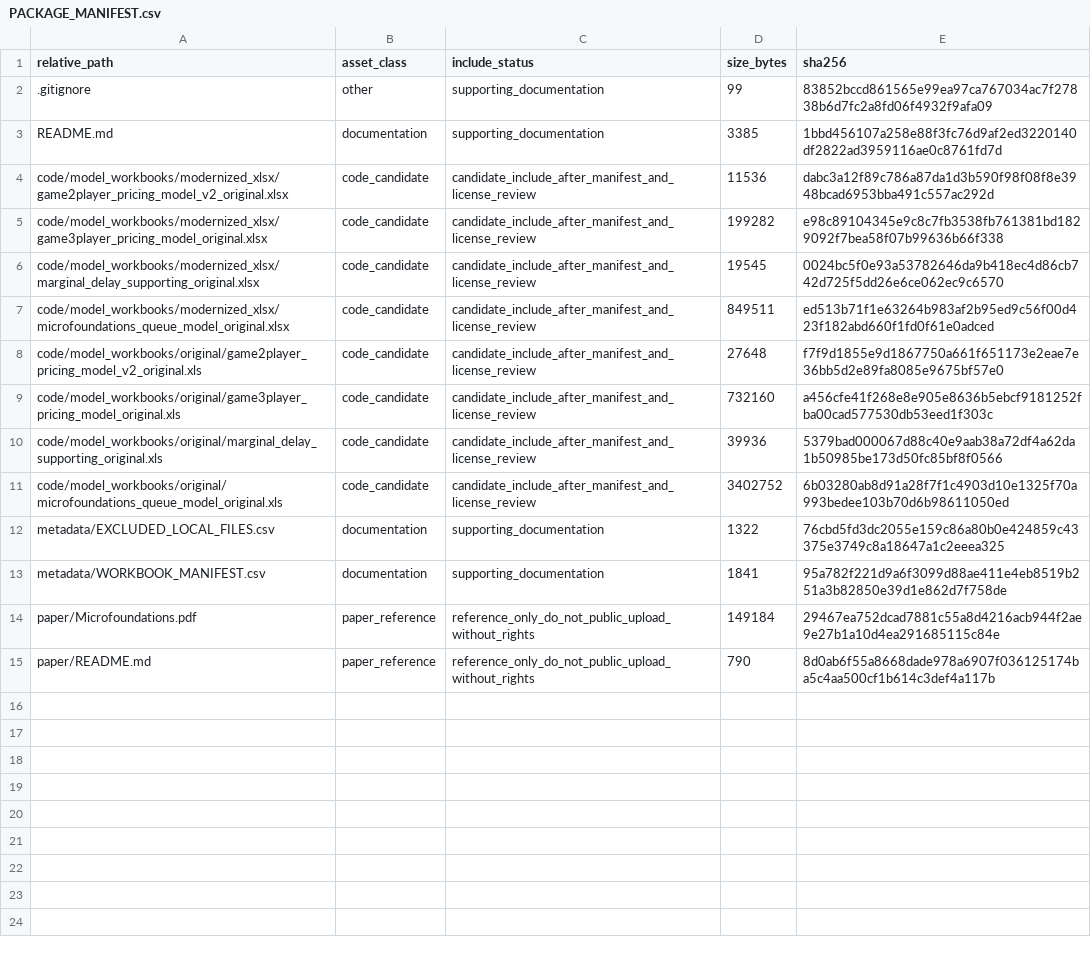
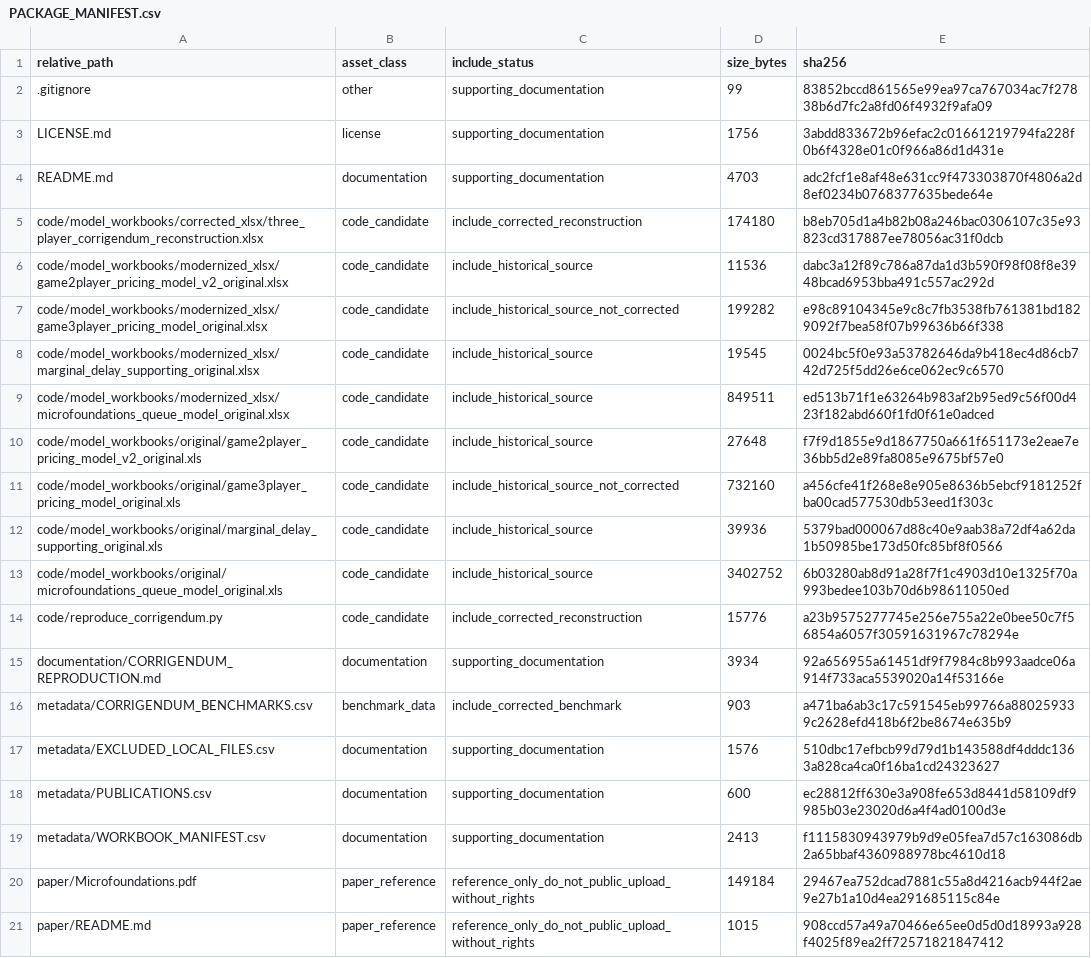
Before and after one commit to dlevinson/paper-2005-06-micro-foundations-of-congestion-and-pricing-a-game-theory-perspective, a CSV file: PACKAGE_MANIFEST.csv, drawn as a sheet.

Commit message:
Correct combined article/corrigendum reconstruction (#1)
* Correct corrigendum reconstruction

* List article and corrigendum in one repository

---------

Co-authored-by: David Levinson <dlevinson@users.noreply.github.com>

```diff
--- a/PACKAGE_MANIFEST.csv
+++ b/PACKAGE_MANIFEST.csv
@@ -2,14 +2,20 @@ relative_path,asset_class,include_status,size_bytes,sha256
 .gitignore,other,supporting_documentation,99,83852bccd861565e99ea97ca767034ac7f27838b6d7fc2a8fd06f4932f9afa09
-README.md,documentation,supporting_documentation,3385,1bbd456107a258e88f3fc76d9af2ed3220140df2822ad3959116ae0c8761fd7d
-code/model_workbooks/modernized_xlsx/game2player_pricing_model_v2_original.xlsx,code_candidate,candidate_include_after_manifest_and_license_review,11536,dabc3a12f89c786a87da1d3b590f98f08f8e3948bcad6953bba491c557ac292d
-code/model_workbooks/modernized_xlsx/game3player_pricing_model_original.xlsx,code_candidate,candidate_include_after_manifest_and_license_review,199282,e98c89104345e9c8c7fb3538fb761381bd1829092f7bea58f07b99636b66f338
-code/model_workbooks/modernized_xlsx/marginal_delay_supporting_original.xlsx,code_candidate,candidate_include_after_manifest_and_license_review,19545,0024bc5f0e93a53782646da9b418ec4d86cb742d725f5dd26e6ce062ec9c6570
-code/model_workbooks/modernized_xlsx/microfoundations_queue_model_original.xlsx,code_candidate,candidate_include_after_manifest_and_license_review,849511,ed513b71f1e63264b983af2b95ed9c56f00d423f182abd660f1fd0f61e0adced
-code/model_workbooks/original/game2player_pricing_model_v2_original.xls,code_candidate,candidate_include_after_manifest_and_license_review,27648,f7f9d1855e9d1867750a661f651173e2eae7e36bb5d2e89fa8085e9675bf57e0
-code/model_workbooks/original/game3player_pricing_model_original.xls,code_candidate,candidate_include_after_manifest_and_license_review,732160,a456cfe41f268e8e905e8636b5ebcf9181252fba00cad577530db53eed1f303c
-code/model_workbooks/original/marginal_delay_supporting_original.xls,code_candidate,candidate_include_after_manifest_and_license_review,39936,5379bad000067d88c40e9aab38a72df4a62da1b50985be173d50fc85bf8f0566
-code/model_workbooks/original/microfoundations_queue_model_original.xls,code_candidate,candidate_include_after_manifest_and_license_review,3402752,6b03280ab8d91a28f7f1c4903d10e1325f70a993bedee103b70d6b98611050ed
-metadata/EXCLUDED_LOCAL_FILES.csv,documentation,supporting_documentation,1322,76cbd5fd3dc2055e159c86a80b0e424859c43375e3749c8a18647a1c2eeea325
-metadata/WORKBOOK_MANIFEST.csv,documentation,supporting_documentation,1841,95a782f221d9a6f3099d88ae411e4eb8519b251a3b82850e39d1e862d7f758de
+LICENSE.md,license,supporting_documentation,1756,3abdd833672b96efac2c01661219794fa228f0b6f4328e01c0f966a86d1d431e
+README.md,documentation,supporting_documentation,4703,adc2fcf1e8af48e631cc9f473303870f4806a2d8ef0234b0768377635bede64e
+code/model_workbooks/corrected_xlsx/three_player_corrigendum_reconstruction.xlsx,code_candidate,include_corrected_reconstruction,174180,b8eb705d1a4b82b08a246bac0306107c35e93823cd317887ee78056ac31f0dcb
+code/model_workbooks/modernized_xlsx/game2player_pricing_model_v2_original.xlsx,code_candidate,include_historical_source,11536,dabc3a12f89c786a87da1d3b590f98f08f8e3948bcad6953bba491c557ac292d
+code/model_workbooks/modernized_xlsx/game3player_pricing_model_original.xlsx,code_candidate,include_historical_source_not_corrected,199282,e98c89104345e9c8c7fb3538fb761381bd1829092f7bea58f07b99636b66f338
+code/model_workbooks/modernized_xlsx/marginal_delay_supporting_original.xlsx,code_candidate,include_historical_source,19545,0024bc5f0e93a53782646da9b418ec4d86cb742d725f5dd26e6ce062ec9c6570
+code/model_workbooks/modernized_xlsx/microfoundations_queue_model_original.xlsx,code_candidate,include_historical_source,849511,ed513b71f1e63264b983af2b95ed9c56f00d423f182abd660f1fd0f61e0adced
+code/model_workbooks/original/game2player_pricing_model_v2_original.xls,code_candidate,include_historical_source,27648,f7f9d1855e9d1867750a661f651173e2eae7e36bb5d2e89fa8085e9675bf57e0
+code/model_workbooks/original/game3player_pricing_model_original.xls,code_candidate,include_historical_source_not_corrected,732160,a456cfe41f268e8e905e8636b5ebcf9181252fba00cad577530db53eed1f303c
+code/model_workbooks/original/marginal_delay_supporting_original.xls,code_candidate,include_historical_source,39936,5379bad000067d88c40e9aab38a72df4a62da1b50985be173d50fc85bf8f0566
+code/model_workbooks/original/microfoundations_queue_model_original.xls,code_candidate,include_historical_source,3402752,6b03280ab8d91a28f7f1c4903d10e1325f70a993bedee103b70d6b98611050ed
+code/reproduce_corrigendum.py,code_candidate,include_corrected_reconstruction,15776,a23b9575277745e256e755a22e0bee50c7f56854a6057f30591631967c78294e
+documentation/CORRIGENDUM_REPRODUCTION.md,documentation,supporting_documentation,3934,92a656955a61451df9f7984c8b993aadce06a914f733aca5539020a14f53166e
+metadata/CORRIGENDUM_BENCHMARKS.csv,benchmark_data,include_corrected_benchmark,903,a471ba6ab3c17c591545eb99766a880259339c2628efd418b6f2be8674e635b9
+metadata/EXCLUDED_LOCAL_FILES.csv,documentation,supporting_documentation,1576,510dbc17efbcb99d79d1b143588df4dddc1363a828ca4ca0f16ba1cd24323627
+metadata/PUBLICATIONS.csv,documentation,supporting_documentation,600,ec28812ff630e3a908fe653d8441d58109df9985b03e23020d6a4f4ad0100d3e
+metadata/WORKBOOK_MANIFEST.csv,documentation,supporting_documentation,2413,f1115830943979b9d9e05fea7d57c163086db2a65bbaf4360988978bc4610d18
 paper/Microfoundations.pdf,paper_reference,reference_only_do_not_public_upload_without_rights,149184,29467ea752dcad7881c55a8d4216acb944f2ae9e27b1a10d4ea291685115c84e
-paper/README.md,paper_reference,reference_only_do_not_public_upload_without_rights,790,8d0ab6f55a8668dade978a6907f036125174ba5c4aa500cf1b614c3def4a117b
+paper/README.md,paper_reference,reference_only_do_not_public_upload_without_rights,1015,908ccd57a49a70466e65ee0d5d0d18993a928f4025f89ea2ff72571821847412
```
Also changed, not shown: metadata/EXCLUDED_LOCAL_FILES.csv, metadata/WORKBOOK_MANIFEST.csv, 10 other files.
